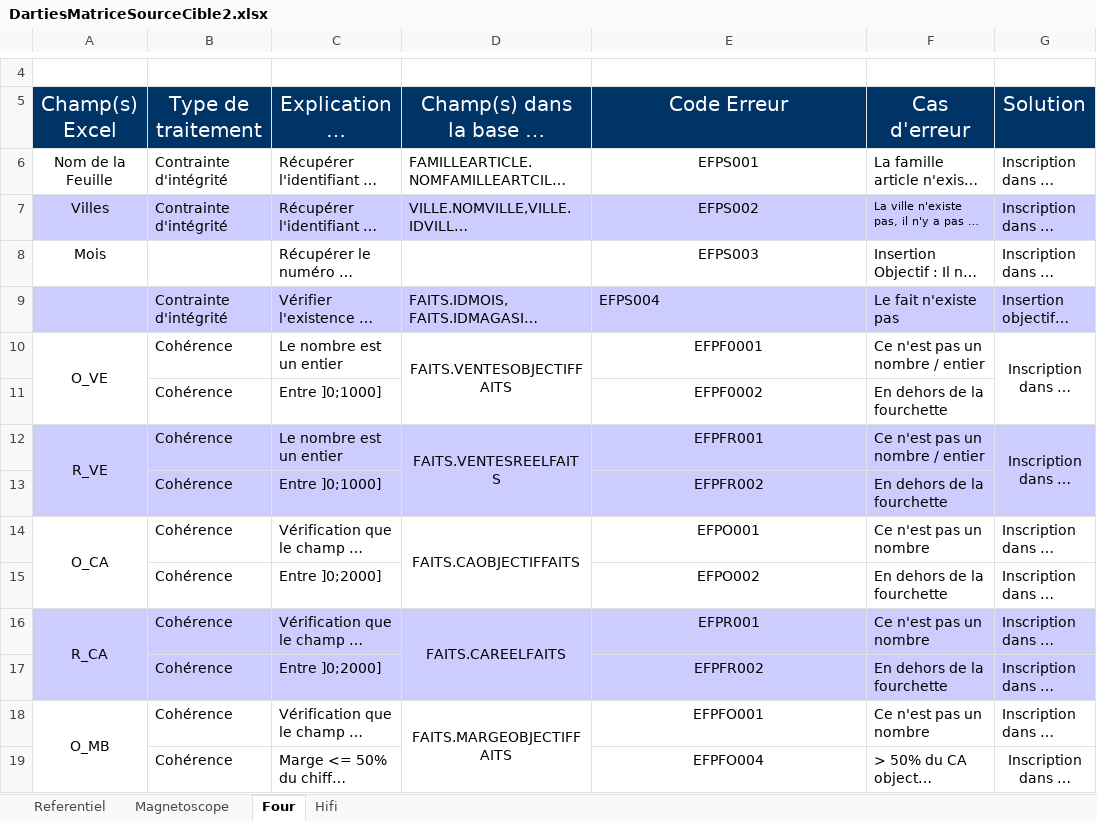
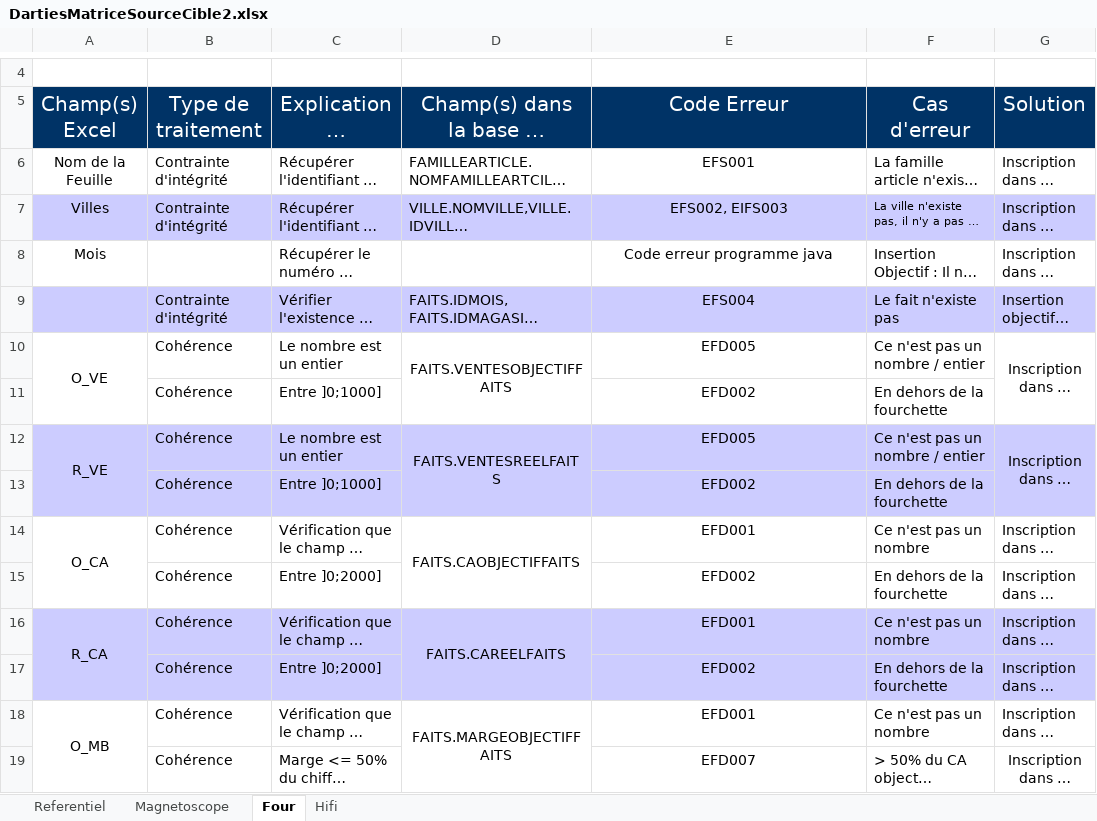
Before and after one commit to lobtec/dartiesgroupe2, an Excel workbook: ALIMENTATION/DartiesMatriceSourceCible2.xlsx, sheet Four, drawn as a sheet; only a part is shown, gaps mark what is left out; long unchanged cells end in …; values as stored, in another font and other column widths than the file's, no borders; the diff covers the shown part only; the diff names each change by its address in the sheet, - before the commit and + after, or states it on an @@ line.

```diff
--- a/ALIMENTATION/DartiesMatriceSourceCible2.xlsx (sheet Four)
+++ b/ALIMENTATION/DartiesMatriceSourceCible2.xlsx (sheet Four)
-E6: EFPS001
+E6: EFS001
-E7: EFPS002
+E7: EFS002, EIFS003
-E8: EFPS003
+E8: Code erreur programme java
-E9: EFPS004
+E9: EFS004
-E9 alignment: left
+E9 alignment: center
-E10: EFPF0001
+E10: EFD005
-E11: EFPF0002
+E11: EFD002
-E12: EFPFR001
+E12: EFD005
-E13: EFPFR002
+E13: EFD002
-E14: EFPO001
+E14: EFD001
-E15: EFPO002
+E15: EFD002
-E16: EFPR001
+E16: EFD001
-E17: EFPFR002
+E17: EFD002
-E18: EFPFO001
+E18: EFD001
-E19: EFPFO004
+E19: EFD007
```
Also changed, not shown: 19 added rows and 4 edited cells elsewhere in this sheet, sheet Referentiel, sheet Magnetoscope, sheet Hifi, 2 other files.
